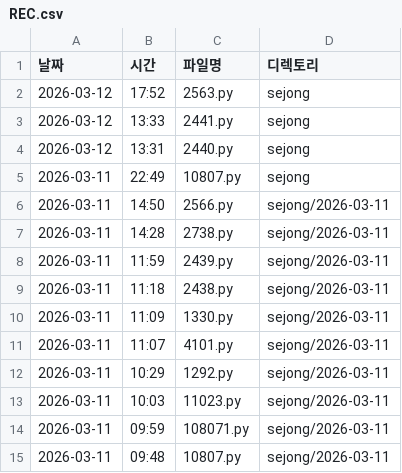
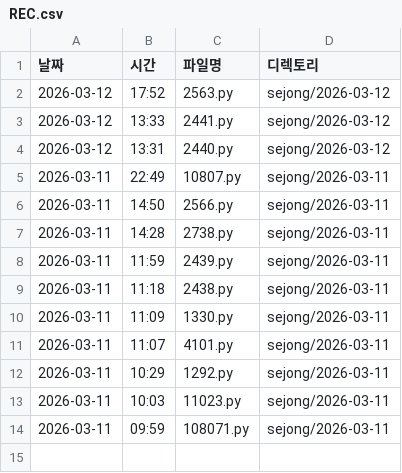
Before and after one commit to iamywl/cotest, a CSV file: REC.csv, drawn as a sheet.

```diff
--- a/REC.csv
+++ b/REC.csv
@@ -1,6 +1,6 @@
 날짜,시간,파일명,디렉토리
-2026-03-12,17:52,2563.py,sejong
-2026-03-12,13:33,2441.py,sejong
-2026-03-12,13:31,2440.py,sejong
-2026-03-11,22:49,10807.py,sejong
+2026-03-12,17:52,2563.py,sejong/2026-03-12
+2026-03-12,13:33,2441.py,sejong/2026-03-12
+2026-03-12,13:31,2440.py,sejong/2026-03-12
+2026-03-11,22:49,10807.py,sejong/2026-03-11
 2026-03-11,14:50,2566.py,sejong/2026-03-11
@@ -14,2 +14 @@
 2026-03-11,09:59,108071.py,sejong/2026-03-11
-2026-03-11,09:48,10807.py,sejong/2026-03-11
```
Also changed, not shown: 1 other file.
